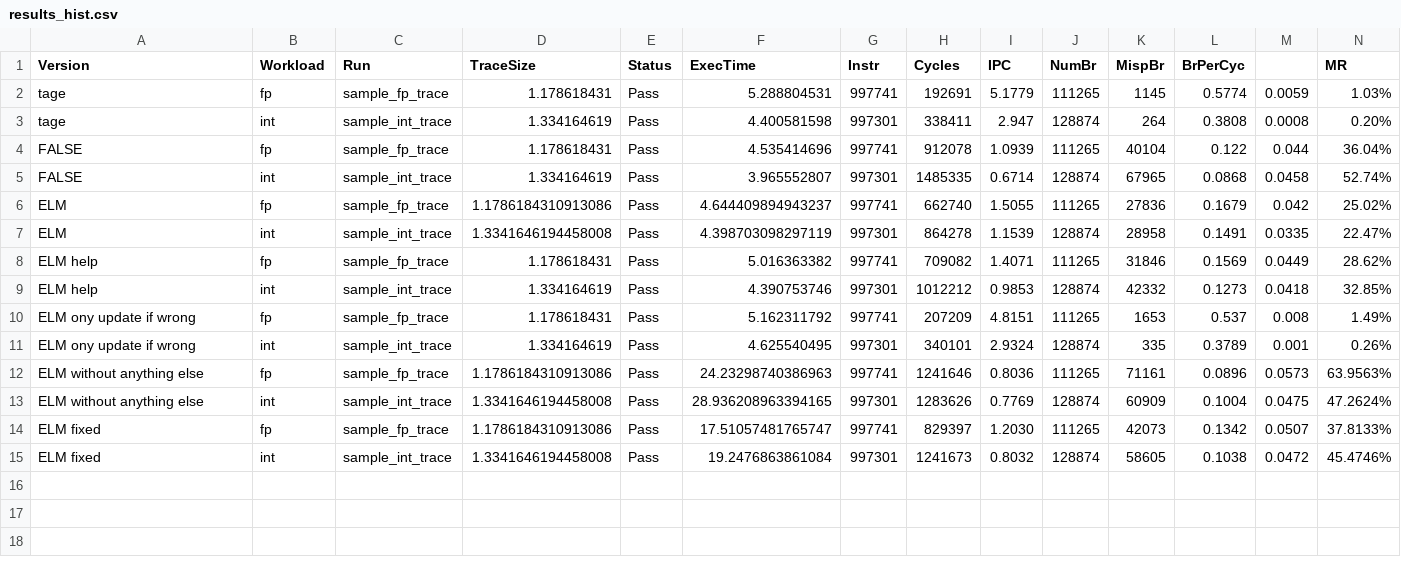
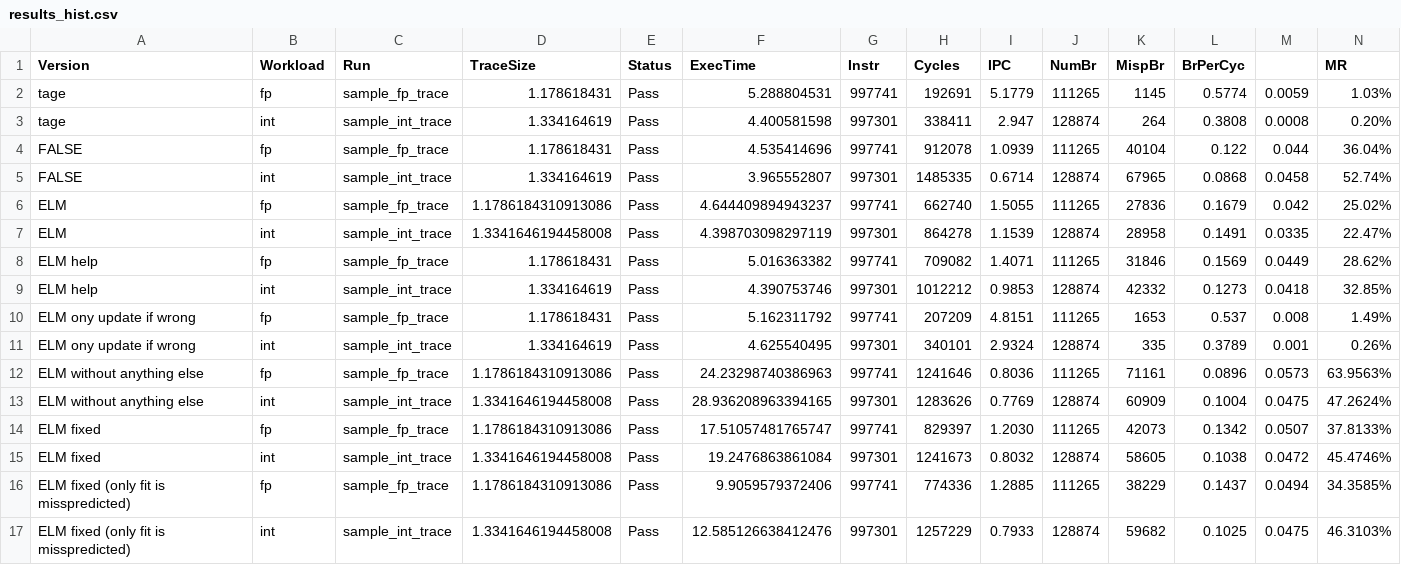
Before and after one commit to XonneX/cbp2025, a CSV file: results_hist.csv, drawn as a sheet; only a part is shown; rows hold the shown columns only; the diff names each change by its address in the sheet, - before the commit and + after, or states it on an @@ line.

Commit message:
Only fit on misspredictions

```diff
--- a/results_hist.csv
+++ b/results_hist.csv
+row 16: ELM fixed (only fit is misspredicted) | fp | sample_fp_trace | 1.1786184310913086 | Pass | 9.9059579372406 | 997741 | 774336 | 1.2885 | 111265 | 38229 | 0.1437 | 0.0494 | 34.3585%
+row 17: ELM fixed (only fit is misspredicted) | int | sample_int_trace | 1.3341646194458008 | Pass | 12.585126638412476 | 997301 | 1257229 | 0.7933 | 128874 | 59682 | 0.1025 | 0.0475 | 46.3103%
```
Also changed, not shown: 1 other file.
